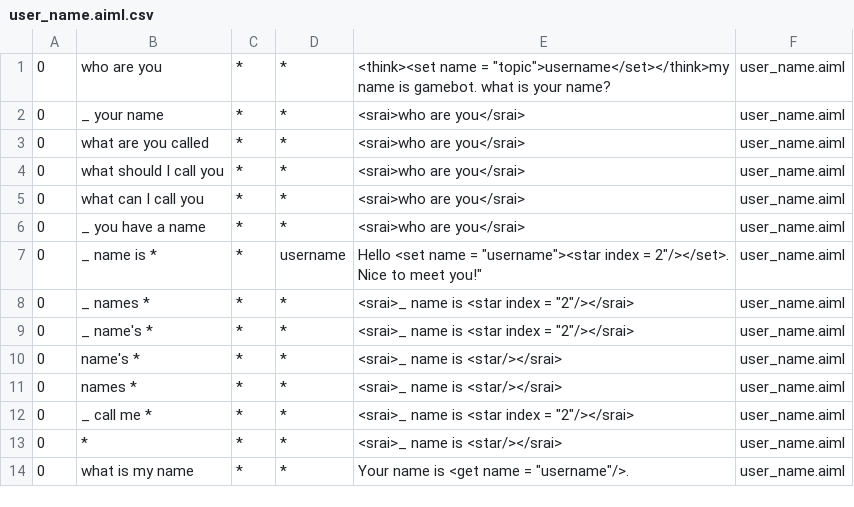
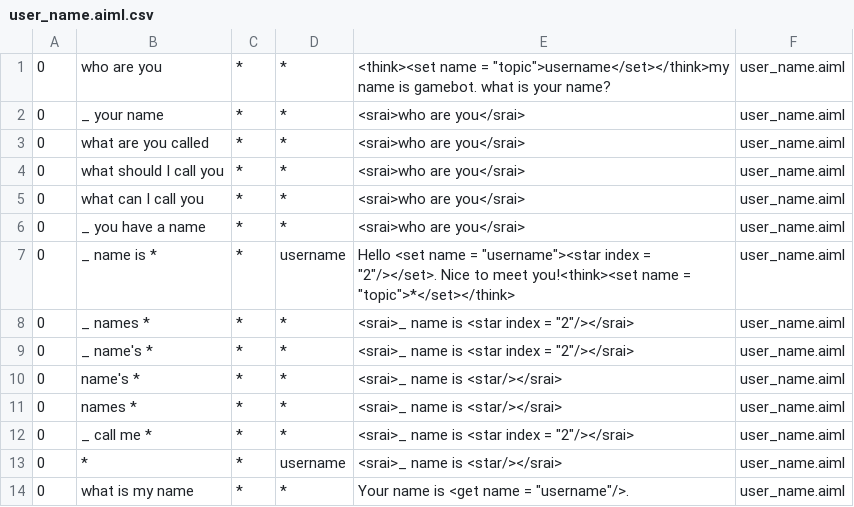
Before and after one commit to s3nt1n3l/gamebot, a CSV file: program-ab-0.0.4.3/bots/gamebot/aimlif/user_name.aiml.csv, drawn as a sheet.

```diff
--- a/program-ab-0.0.4.3/bots/gamebot/aimlif/user_name.aiml.csv
+++ b/program-ab-0.0.4.3/bots/gamebot/aimlif/user_name.aiml.csv
@@ -6,3 +6,3 @@
 0,_ you have a name,*,*,<srai>who are you</srai>,user_name.aiml
-0,_ name is *,*,username,"Hello <set name = ""username""><star index = "2"/></set>. Nice to meet you!",user_name.aiml
+0,_ name is *,*,username,Hello <set name = "username"><star index = "2"/></set>. Nice to meet you!<think><set name = "topic">*</set></think>,user_name.aiml
 0,_ names *,*,*,<srai>_ name is <star index = "2"/></srai>,user_name.aiml
@@ -12,3 +12,3 @@
 0,_ call me *,*,*,<srai>_ name is <star index = "2"/></srai>,user_name.aiml
-0,*,*,*,<srai>_ name is <star/></srai>,user_name.aiml
+0,*,*,username,<srai>_ name is <star/></srai>,user_name.aiml
 0,what is my name,*,*,Your name is <get name = "username"/>.,user_name.aiml
```
Also changed, not shown: program-ab-0.0.4.3/bots/gamebot/aimlif/default.aiml.csv, program-ab-0.0.4.3/bots/gamebot/aimlif/user_age.aiml.csv, 3 other files.
